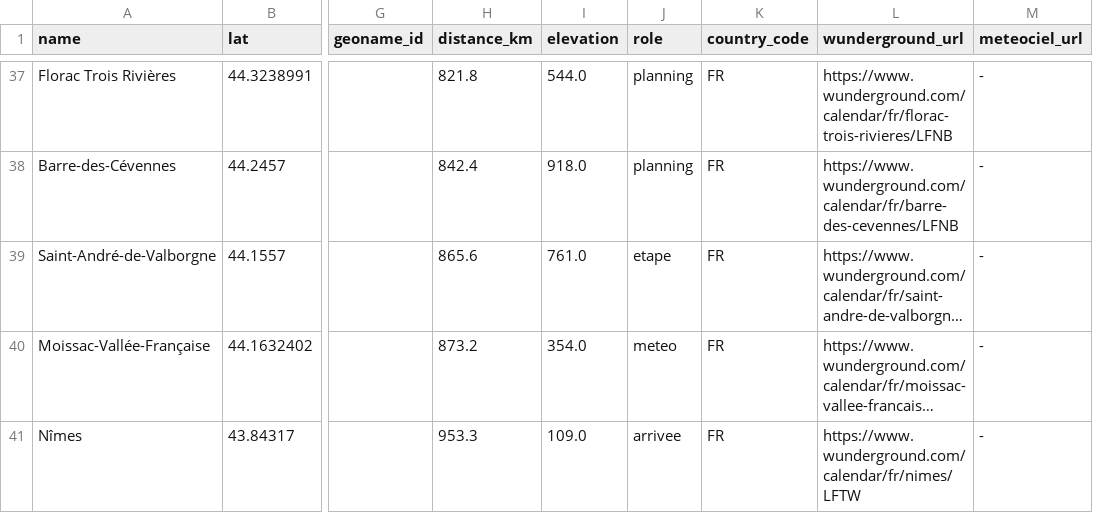
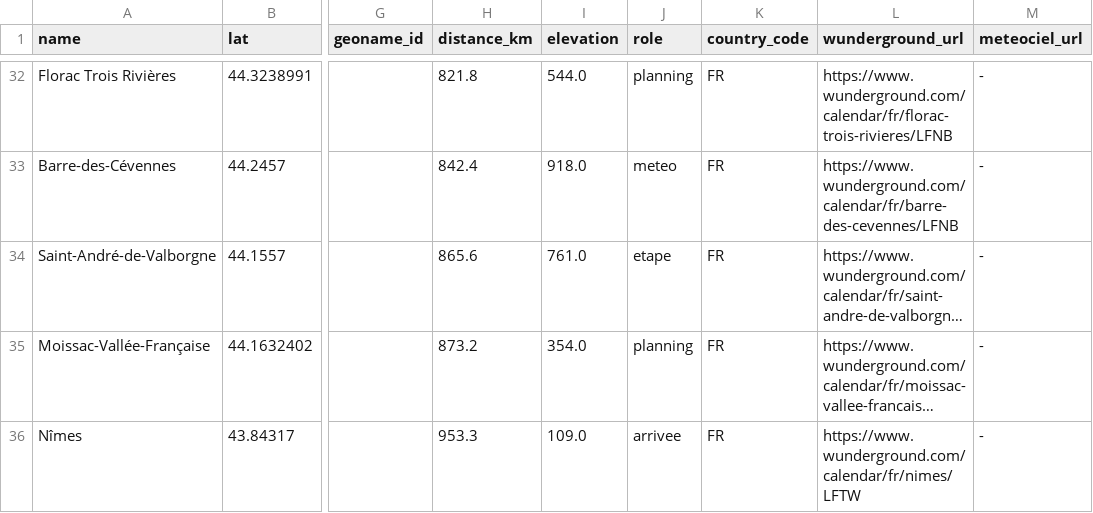
Before and after one commit to tcrouzet/gpx-weather, a CSV file: webapp/gpx/tourmagne.villes.csv, drawn as a sheet; only a part is shown, gaps mark what is left out; long unchanged cells end in …; addresses are those after the commit; the diff covers the shown part only; the diff names each change by its address in the sheet, - before the commit and + after, or states it on an @@ line.

```diff
--- a/webapp/gpx/tourmagne.villes.csv
+++ b/webapp/gpx/tourmagne.villes.csv
-J33 (role): planning
+J33 (role): meteo
-J35 (role): meteo
+J35 (role): planning
```
Also changed, not shown: 5 removed rows and 10 edited cells elsewhere in this file, webapp/gpx/g727-2026.villes.csv, 1 other file.
